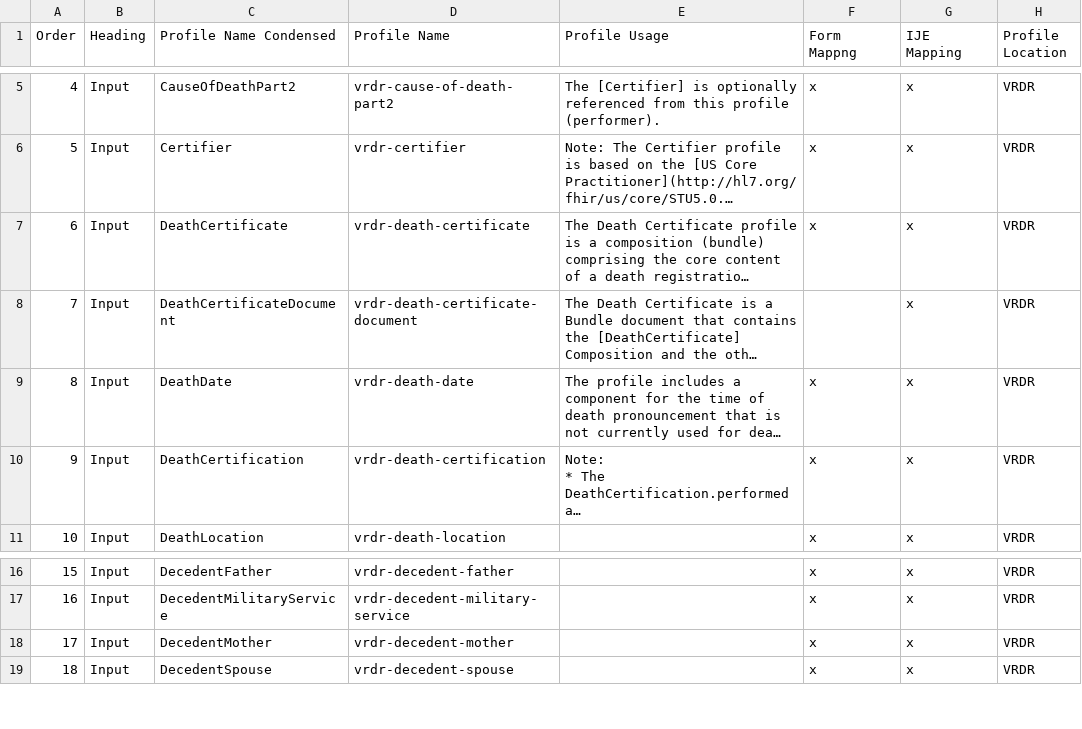
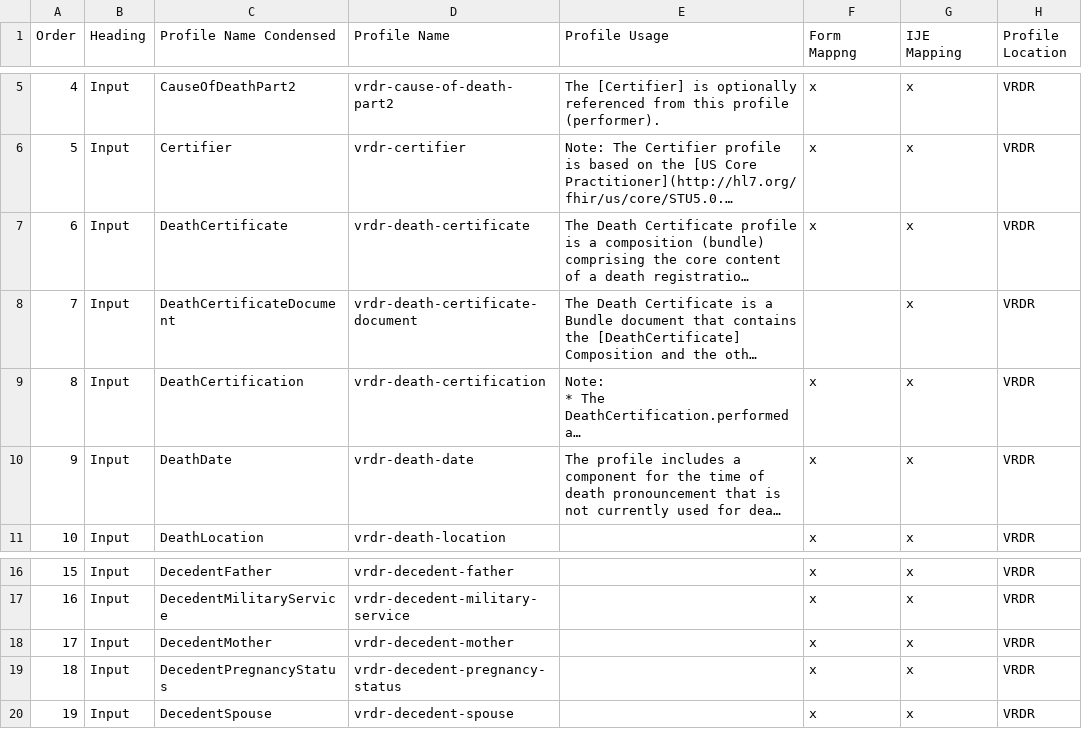
Before and after one commit to HL7/vrdr, a CSV file: input/mapping/VRDR_Profile_Intros.csv, drawn as a sheet; only a part is shown, gaps mark what is left out; long unchanged cells end in …; addresses are those after the commit; the diff covers the shown part only; the diff names each change by its address in the sheet, - before the commit and + after, or states it on an @@ line.

```diff
--- a/input/mapping/VRDR_Profile_Intros.csv
+++ b/input/mapping/VRDR_Profile_Intros.csv
@@ row 10 moved to row 9: 8 @@
@@ column A (Order) renumbered from row 10 down @@
+row 19: 18 | Input | DecedentPregnancyStatus | vrdr-decedent-pregnancy-status |  | x | x | VRDR
```
Also changed, not shown: 10 added rows, 1 removed row and 10 moved rows elsewhere in this file, 2 other files.
